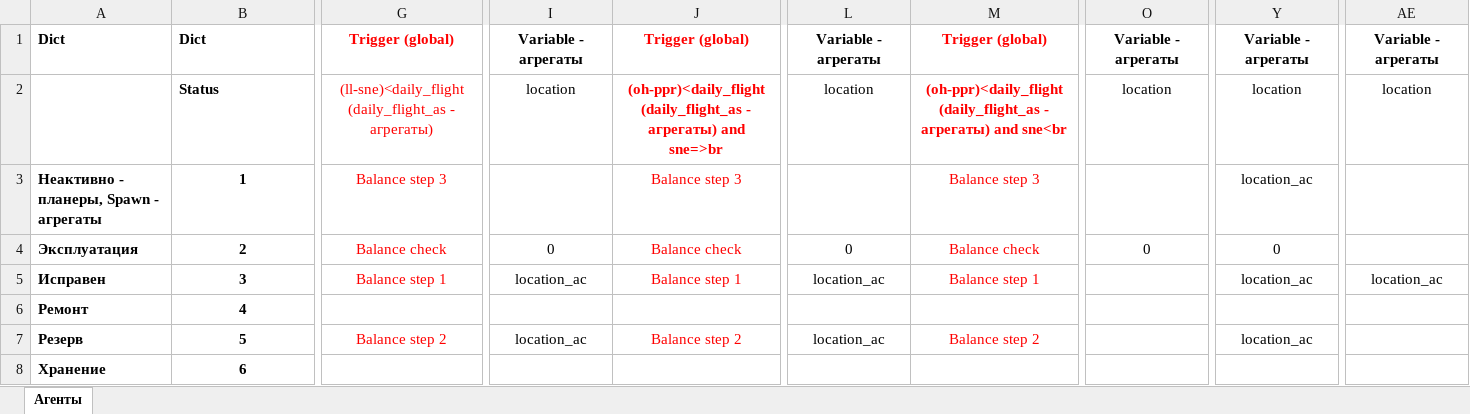
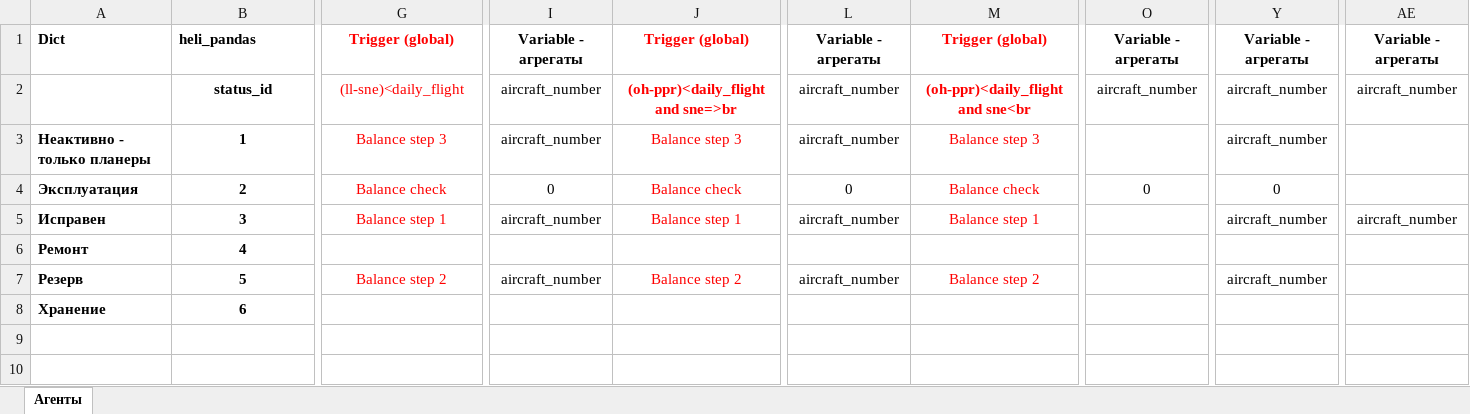
Before and after one commit to albud1978/Helicomponents, an Excel workbook: data_input/analytics/Agents GPU.xlsx, sheet Агенты, drawn as a sheet; only a part is shown, gaps mark what is left out; values as stored, in another font and other column widths than the file's, no borders; the diff covers the shown part only; the diff names each change by its address in the sheet, - before the commit and + after, or states it on an @@ line.

```diff
--- a/data_input/analytics/Agents GPU.xlsx (sheet Агенты)
+++ b/data_input/analytics/Agents GPU.xlsx (sheet Агенты)
-B1: Dict
+B1: heli_pandas
-B2: Status
+B2: status_id
-B2 alignment: left
+B2 alignment: center
-G2: (ll-sne)<daily_flight (daily_flight_as - агрегаты)
+G2: (ll-sne)<daily_flight
-I2: location
+I2: aircraft_number
-J2: (oh-ppr)<daily_flight (daily_flight_as - агрегаты) and sne=>br
+J2: (oh-ppr)<daily_flight and sne=>br
-L2: location
+L2: aircraft_number
-M2: (oh-ppr)<daily_flight (daily_flight_as - агрегаты) and sne<br
+M2: (oh-ppr)<daily_flight and sne<br
-O2: location
+O2: aircraft_number
-Y2: location
+Y2: aircraft_number
-AE2: location
+AE2: aircraft_number
-A3: Неактивно - планеры, Spawn - агрегаты
+A3: Неактивно - только планеры
-I3: (empty)
+I3: aircraft_number
-L3: (empty)
+L3: aircraft_number
-Y3: location_ac
+Y3: aircraft_number
-I5: location_ac
+I5: aircraft_number
-L5: location_ac
+L5: aircraft_number
-Y5: location_ac
+Y5: aircraft_number
-AE5: location_ac
+AE5: aircraft_number
-I7: location_ac
+I7: aircraft_number
-L7: location_ac
+L7: aircraft_number
-Y7: location_ac
+Y7: aircraft_number
```
Also changed, not shown: 7 edited cells elsewhere in this sheet, data_input/analytics/OLAP MultiBOM Flame GPU.xlsx, 17 other files.
